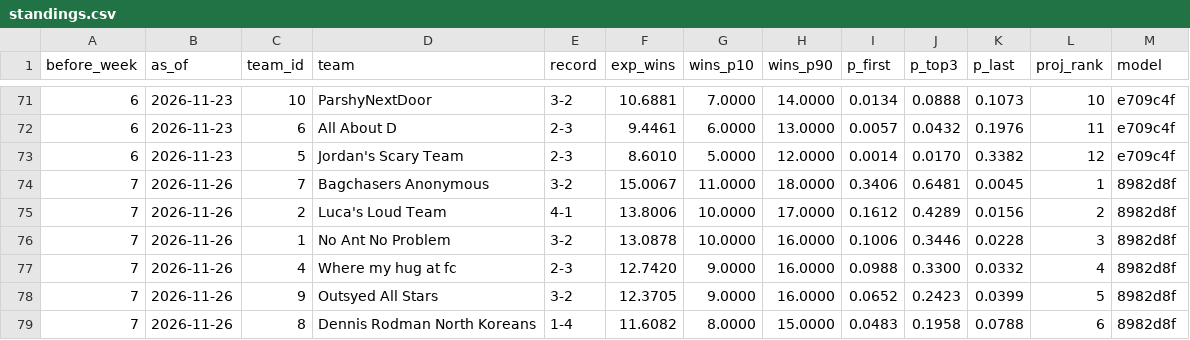
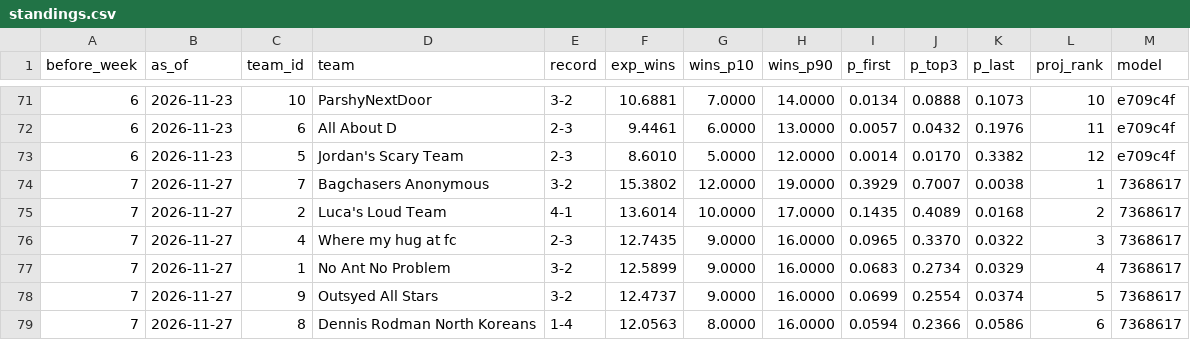
Before and after one commit to Will0Wot/Fantasy_Calculator, a CSV file: tracking/2026-27/standings.csv, drawn as a sheet; only a part is shown, gaps mark what is left out; the diff covers the shown part only.

```diff
--- a/tracking/2026-27/standings.csv
+++ b/tracking/2026-27/standings.csv
@@ -73,7 +73,7 @@ before_week,as_of,team_id,team,record,exp_wins,wins_p10,wins_p90,p_first,p_top3,
 6,2026-11-23,5,Jordan's Scary Team,2-3,8.6010,5.0000,12.0000,0.0014,0.0170,0.3382,12,e709c4f
-7,2026-11-26,7,Bagchasers Anonymous,3-2,15.0067,11.0000,18.0000,0.3406,0.6481,0.0045,1,8982d8f
-7,2026-11-26,2,Luca's Loud Team,4-1,13.8006,10.0000,17.0000,0.1612,0.4289,0.0156,2,8982d8f
-7,2026-11-26,1,No Ant No Problem,3-2,13.0878,10.0000,16.0000,0.1006,0.3446,0.0228,3,8982d8f
-7,2026-11-26,4,Where my hug at fc,2-3,12.7420,9.0000,16.0000,0.0988,0.3300,0.0332,4,8982d8f
-7,2026-11-26,9,Outsyed All Stars,3-2,12.3705,9.0000,16.0000,0.0652,0.2423,0.0399,5,8982d8f
-7,2026-11-26,8,Dennis Rodman North Koreans,1-4,11.6082,8.0000,15.0000,0.0483,0.1958,0.0788,6,8982d8f
+7,2026-11-27,7,Bagchasers Anonymous,3-2,15.3802,12.0000,19.0000,0.3929,0.7007,0.0038,1,7368617
+7,2026-11-27,2,Luca's Loud Team,4-1,13.6014,10.0000,17.0000,0.1435,0.4089,0.0168,2,7368617
+7,2026-11-27,4,Where my hug at fc,2-3,12.7435,9.0000,16.0000,0.0965,0.3370,0.0322,3,7368617
+7,2026-11-27,1,No Ant No Problem,3-2,12.5899,9.0000,16.0000,0.0683,0.2734,0.0329,4,7368617
+7,2026-11-27,9,Outsyed All Stars,3-2,12.4737,9.0000,16.0000,0.0699,0.2554,0.0374,5,7368617
+7,2026-11-27,8,Dennis Rodman North Koreans,1-4,12.0563,8.0000,16.0000,0.0594,0.2366,0.0586,6,7368617
```
Also changed, not shown: 43 edited cells elsewhere in this file, tracking/2026-27/matchups.csv, tracking/2026-27/players.csv, 3 other files.
